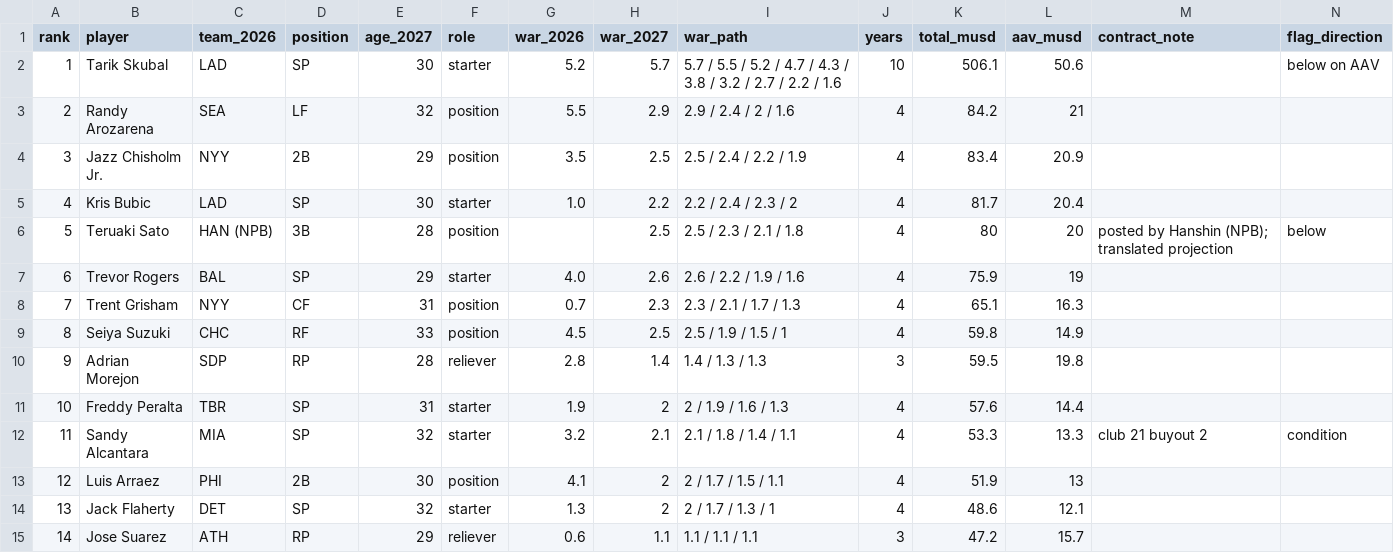
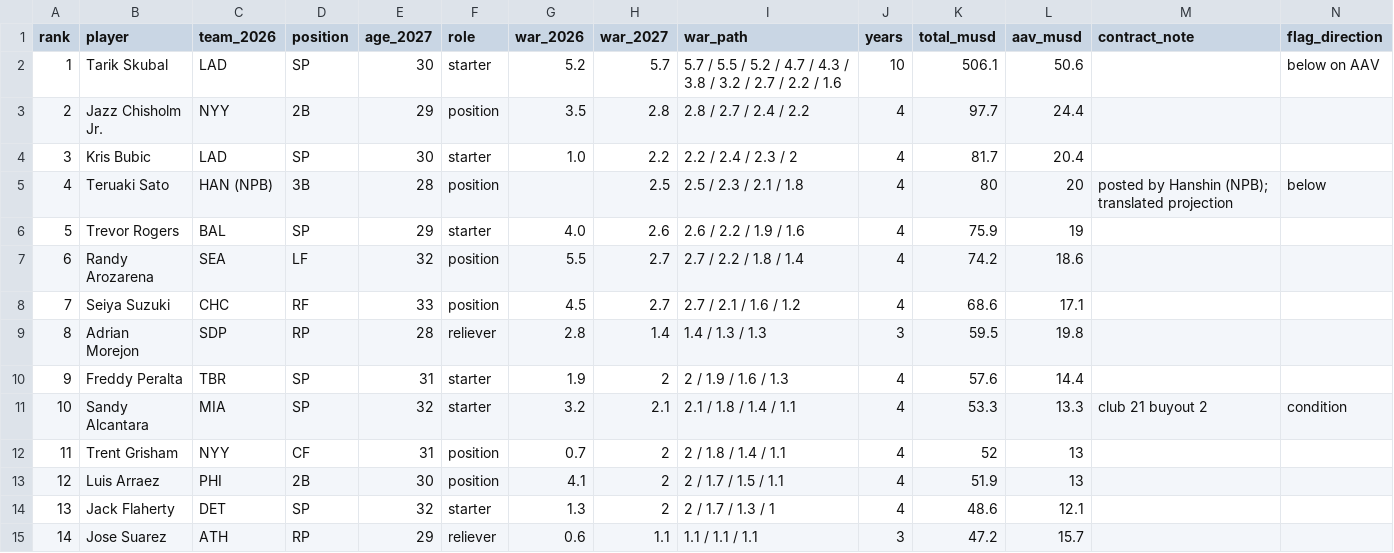
Before and after one commit to iwtaylor777/dugout-value, a CSV file: public/research/fa-predictions-2026-27/predictions_frozen.csv, drawn as a sheet; only a part is shown; removed rows and columns are numbered as before the commit, all else as after; rows hold the shown columns only; the diff covers the shown part only; the diff names each change by its address in the sheet, - before the commit and + after, or states it on an @@ line.

```diff
--- a/public/research/fa-predictions-2026-27/predictions_frozen.csv
+++ b/public/research/fa-predictions-2026-27/predictions_frozen.csv
-B3 (player): Randy Arozarena
+B3 (player): Jazz Chisholm Jr.
-C3 (team_2026): SEA
+C3 (team_2026): NYY
-D3 (position): LF
+D3 (position): 2B
-E3 (age_2027): 32
+E3 (age_2027): 29
-G3 (war_2026): 5.5
+G3 (war_2026): 3.5
-H3 (war_2027): 2.9
+H3 (war_2027): 2.8
-I3 (war_path): 2.9 / 2.4 / 2 / 1.6
+I3 (war_path): 2.8 / 2.7 / 2.4 / 2.2
-K3 (total_musd): 84.2
+K3 (total_musd): 97.7
-L3 (aav_musd): 21
+L3 (aav_musd): 24.4
-row 4: 3 | Jazz Chisholm Jr. | NYY | 2B | 29 | position | 3.5 | 2.5 | 2.5 / 2.4 / 2.2 / 1.9 | 4 | 83.4 | 20.9
-A4 (rank): 4
+A4 (rank): 3
-A5 (rank): 5
+A5 (rank): 4
-A6 (rank): 6
+A6 (rank): 5
+row 7: 6 | Randy Arozarena | SEA | LF | 32 | position | 5.5 | 2.7 | 2.7 / 2.2 / 1.8 / 1.4 | 4 | 74.2 | 18.6
-B8 (player): Trent Grisham
+B8 (player): Seiya Suzuki
-C8 (team_2026): NYY
+C8 (team_2026): CHC
-D8 (position): CF
+D8 (position): RF
-E8 (age_2027): 31
+E8 (age_2027): 33
-G8 (war_2026): 0.7
+G8 (war_2026): 4.5
-H8 (war_2027): 2.3
+H8 (war_2027): 2.7
-I8 (war_path): 2.3 / 2.1 / 1.7 / 1.3
+I8 (war_path): 2.7 / 2.1 / 1.6 / 1.2
-K8 (total_musd): 65.1
+K8 (total_musd): 68.6
-L8 (aav_musd): 16.3
+L8 (aav_musd): 17.1
-row 9: 8 | Seiya Suzuki | CHC | RF | 33 | position | 4.5 | 2.5 | 2.5 / 1.9 / 1.5 / 1 | 4 | 59.8 | 14.9
-A9 (rank): 9
+A9 (rank): 8
-A10 (rank): 10
+A10 (rank): 9
-A11 (rank): 11
+A11 (rank): 10
+row 12: 11 | Trent Grisham | NYY | CF | 31 | position | 0.7 | 2 | 2 / 1.8 / 1.4 / 1.1 | 4 | 52 | 13
```
Also changed, not shown: 120 edited cells elsewhere in this file, 11 other files.
